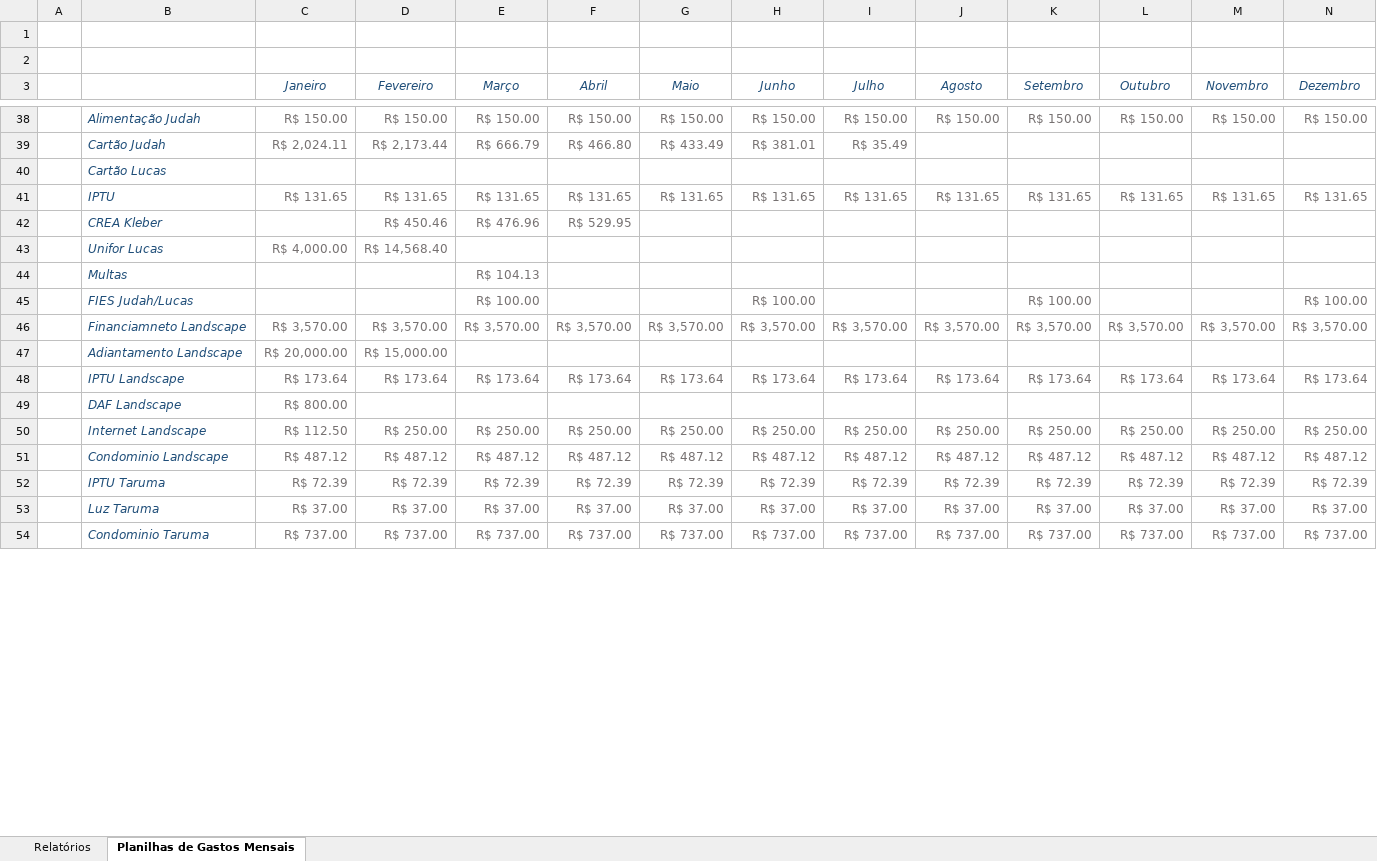
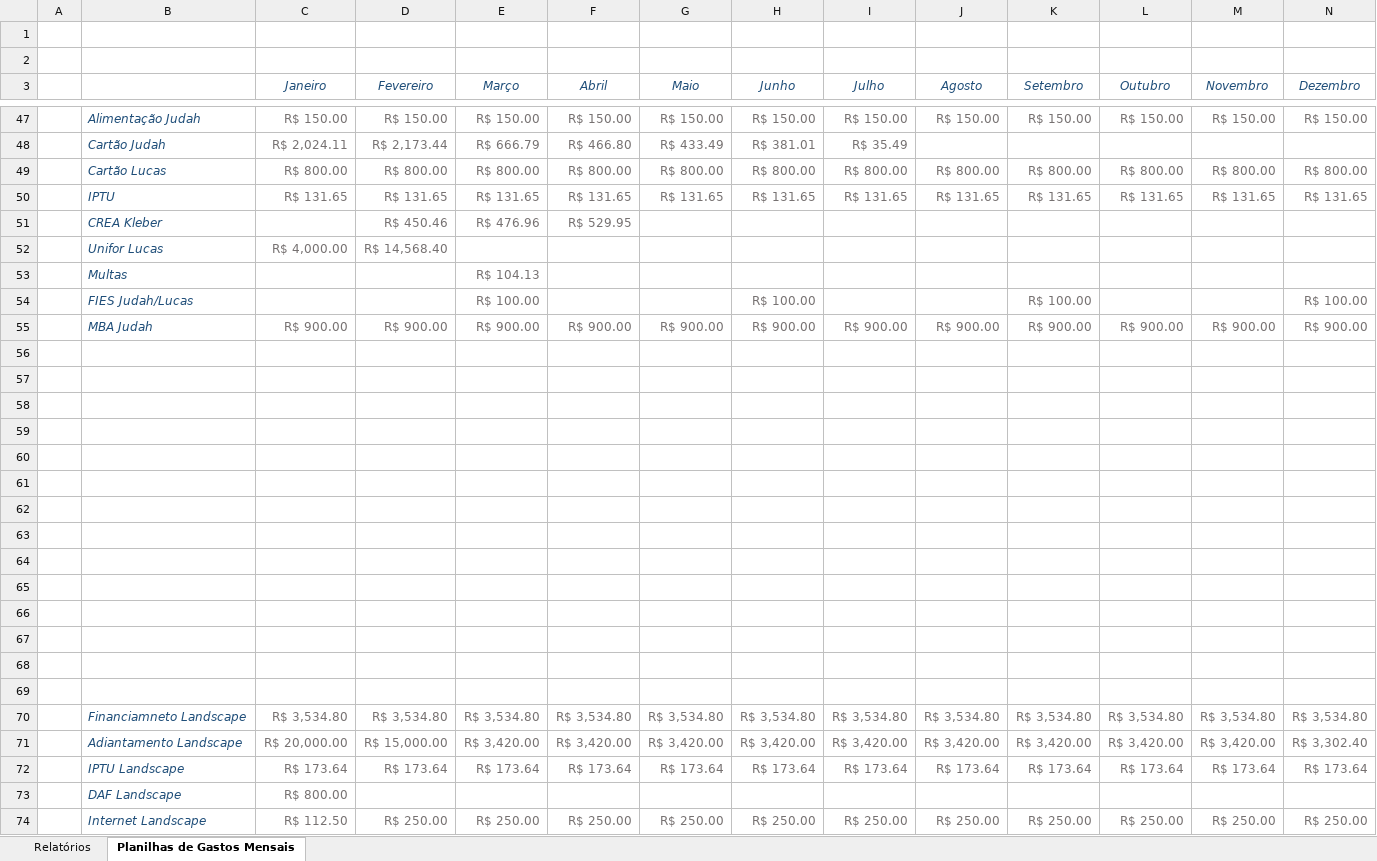
Before and after one commit to Judahh/eXcel, an Excel workbook: gastos/quero-investir-agora-planilha-de-gastos-mensais.xlsx, sheet Planilhas de Gastos Mensais, drawn as a sheet; only a part is shown, gaps mark what is left out; the shorter side is filled out with more unchanged rows; values as stored, in another font and other column widths than the file's, no borders; conditional formats not drawn; removed rows and columns are numbered as before the commit, all else as after; rows hold the shown columns only; the diff covers the shown part only; the diff names each change by its address in the sheet, - before the commit and + after, or states it on an @@ line.

```diff
--- a/gastos/quero-investir-agora-planilha-de-gastos-mensais.xlsx (sheet Planilhas de Gastos Mensais)
+++ b/gastos/quero-investir-agora-planilha-de-gastos-mensais.xlsx (sheet Planilhas de Gastos Mensais)
-row 40:  | Cartão Lucas
+row 49:  | Cartão Lucas | R$ 800.00 | R$ 800.00 | R$ 800.00 | R$ 800.00 | R$ 800.00 | R$ 800.00 | R$ 800.00 | R$ 800.00 | R$ 800.00 | R$ 800.00 | R$ 800.00 | R$ 800.00
+row 55:  | MBA Judah | R$ 900.00 | R$ 900.00 | R$ 900.00 | R$ 900.00 | R$ 900.00 | R$ 900.00 | R$ 900.00 | R$ 900.00 | R$ 900.00 | R$ 900.00 | R$ 900.00 | R$ 900.00
-row 56:  | Financiamneto Landscape | R$ 3,570.00 | R$ 3,570.00 | R$ 3,570.00 | R$ 3,570.00 | R$ 3,570.00 | R$ 3,570.00 | R$ 3,570.00 | R$ 3,570.00 | R$ 3,570.00 | R$ 3,570.00 | R$ 3,570.00 | R$ 3,570.00
+row 56: (empty)
-row 57:  | Adiantamento Landscape | R$ 20,000.00 | R$ 15,000.00
+row 57: (empty)
+row 58: (empty)
+row 59: (empty)
+row 60: (empty)
+row 61: (empty)
+row 62: (empty)
+row 63: (empty)
+row 64: (empty)
+row 65: (empty)
+row 66: (empty)
+row 67: (empty)
+row 68: (empty)
+row 69: (empty)
+row 70:  | Financiamneto Landscape | R$ 3,534.80 | R$ 3,534.80 | R$ 3,534.80 | R$ 3,534.80 | R$ 3,534.80 | R$ 3,534.80 | R$ 3,534.80 | R$ 3,534.80 | R$ 3,534.80 | R$ 3,534.80 | R$ 3,534.80 | R$ 3,534.80
+row 71:  | Adiantamento Landscape | R$ 20,000.00 | R$ 15,000.00 | R$ 3,420.00 | R$ 3,420.00 | R$ 3,420.00 | R$ 3,420.00 | R$ 3,420.00 | R$ 3,420.00 | R$ 3,420.00 | R$ 3,420.00 | R$ 3,420.00 | R$ 3,302.40
```
Also changed, not shown: 15 added rows, 6 removed rows and 16 edited cells elsewhere in this sheet, charts or pictures, 1 other file.
